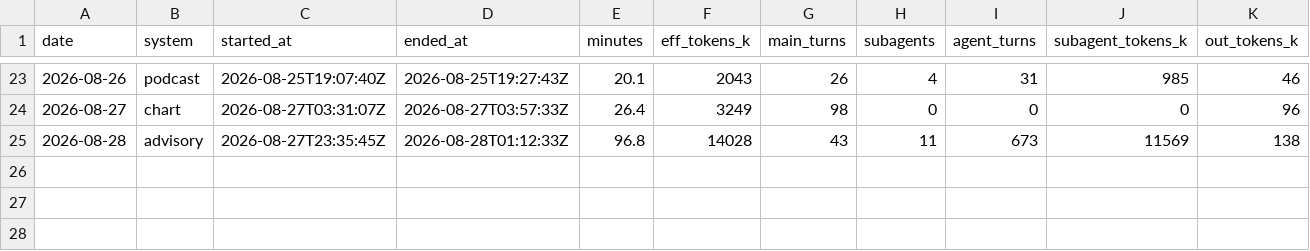
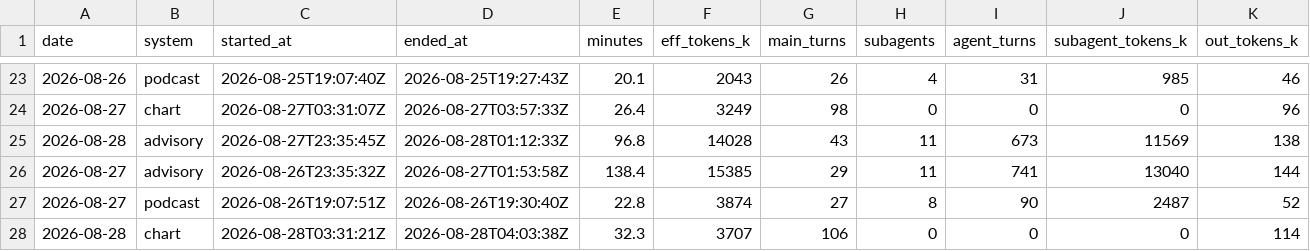
Before and after one commit to GunDamnBoy/kb-core, a CSV file: metrics/usage.csv, drawn as a sheet; only a part is shown, gaps mark what is left out; rows hold the shown columns only; the diff names each change by its address in the sheet, - before the commit and + after, or states it on an @@ line.

Commit message:
chore(auto): kb-core 快照 2026-08-28 12:13

```diff
--- a/metrics/usage.csv
+++ b/metrics/usage.csv
+row 26: 2026-08-27 | advisory | 2026-08-26T23:35:32Z | 2026-08-27T01:53:58Z | 138.4 | 15385 | 29 | 11 | 741 | 13040 | 144
+row 27: 2026-08-27 | podcast | 2026-08-26T19:07:51Z | 2026-08-26T19:30:40Z | 22.8 | 3874 | 27 | 8 | 90 | 2487 | 52
+row 28: 2026-08-28 | chart | 2026-08-28T03:31:21Z | 2026-08-28T04:03:38Z | 32.3 | 3707 | 106 | 0 | 0 | 0 | 114
```
